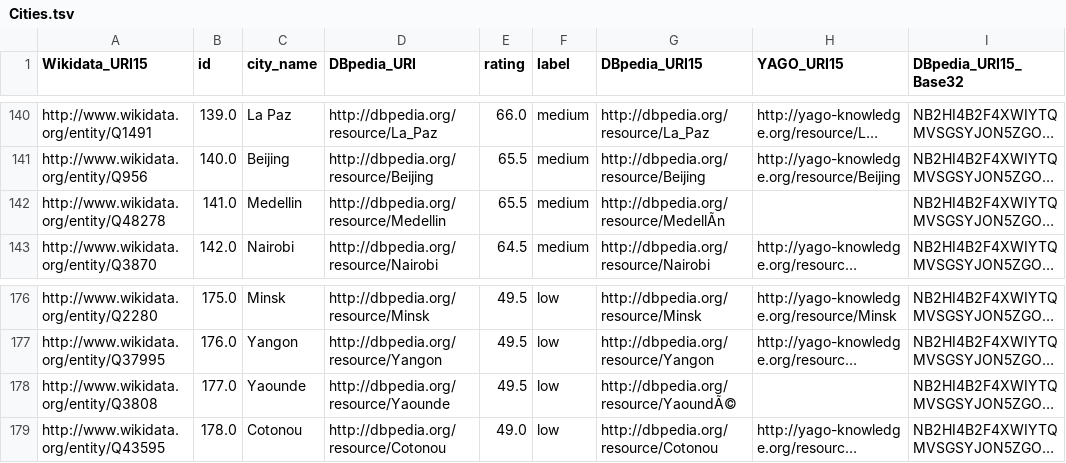
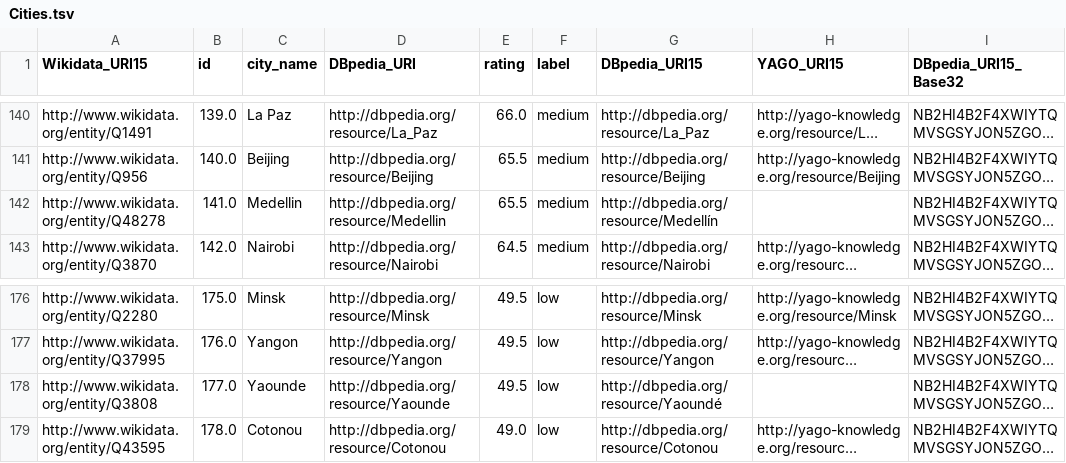
Before and after one commit to mariaangelapellegrino/Evaluation-Framework, a TSV file: code/Classification/data/Cities.tsv, drawn as a sheet; only a part is shown, gaps mark what is left out; long unchanged cells end in …; the diff covers the shown part only; the diff names each change by its address in the sheet, - before the commit and + after, or states it on an @@ line.

```diff
--- a/code/Classification/data/Cities.tsv
+++ b/code/Classification/data/Cities.tsv
-G142 (DBpedia_URI15): http://dbpedia.org/resource/MedellÃn
+G142 (DBpedia_URI15): http://dbpedia.org/resource/Medellín
-G178 (DBpedia_URI15): http://dbpedia.org/resource/YaoundÃ©
+G178 (DBpedia_URI15): http://dbpedia.org/resource/Yaoundé
```
Also changed, not shown: 9 edited cells elsewhere in this file, 21 other files.
